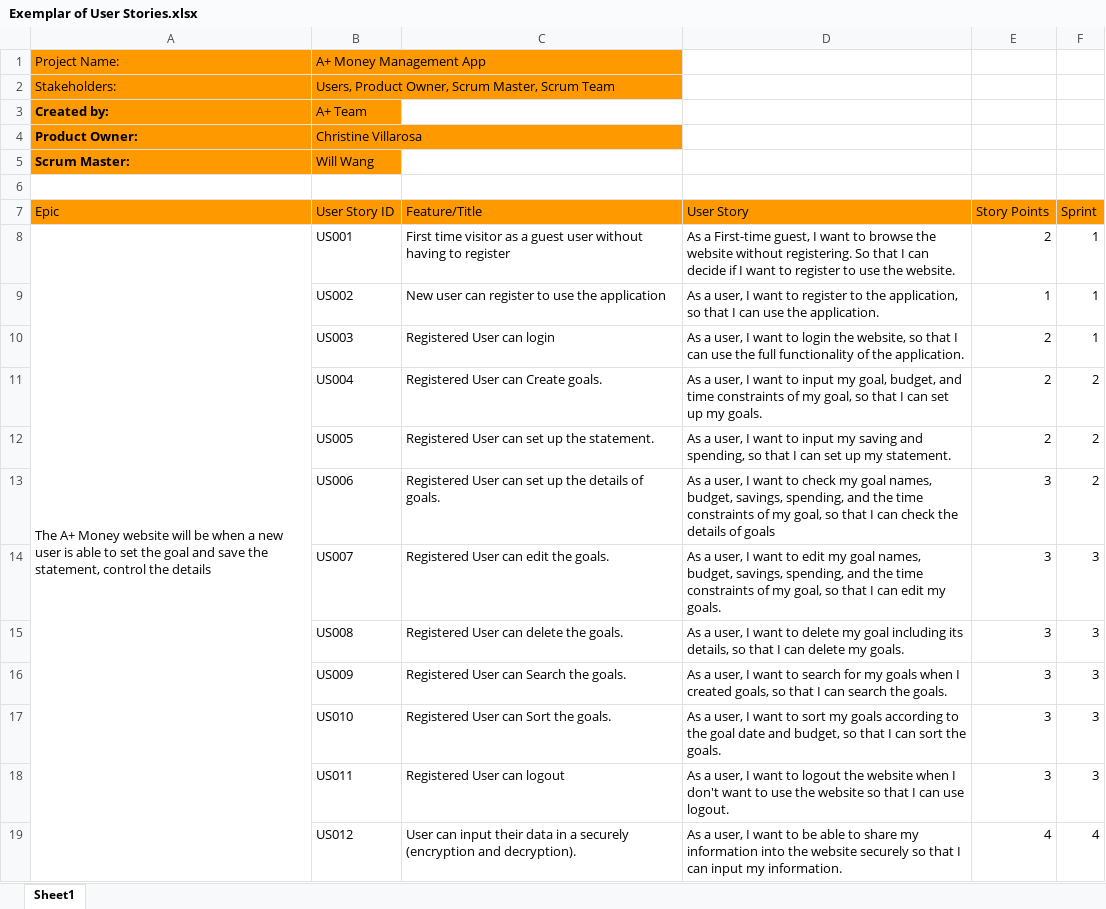
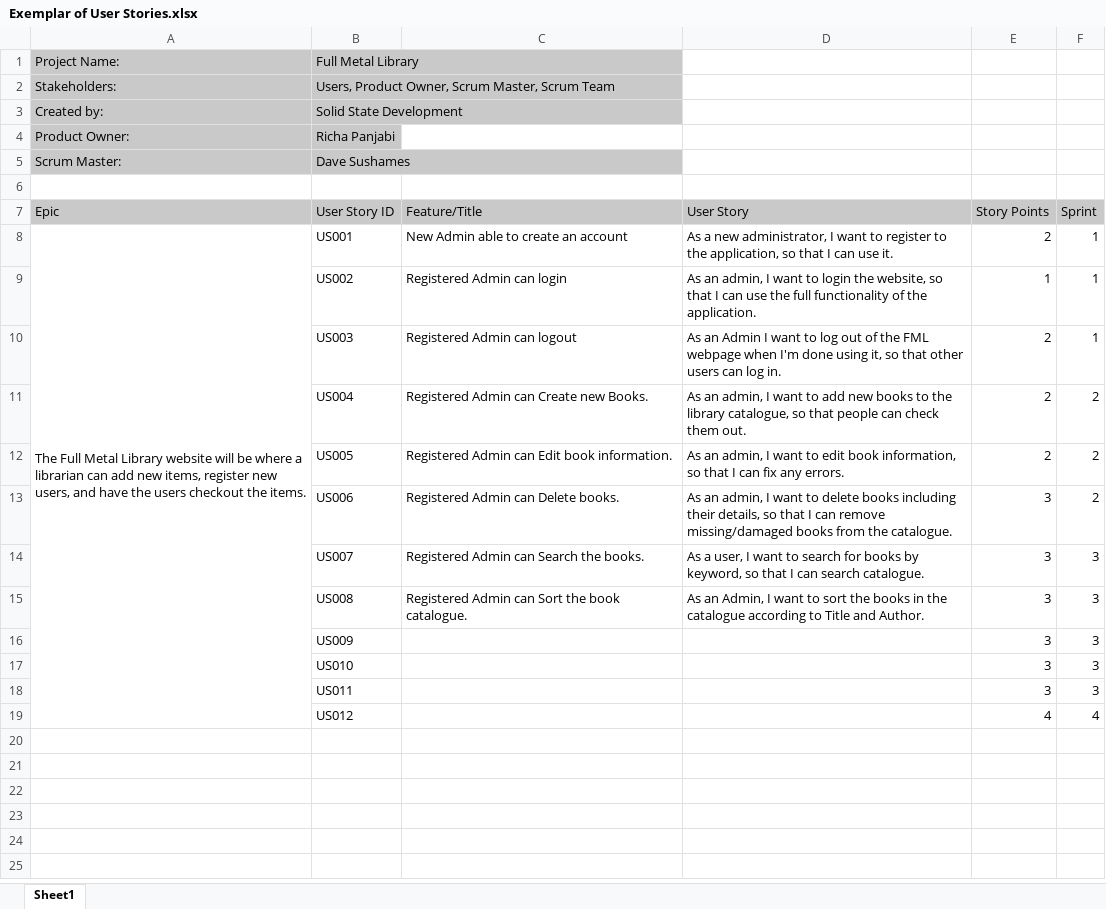
Before and after one commit to DavidSushames/LibraryApp, an Excel workbook: Exemplar of User Stories.xlsx, sheet Sheet1, drawn as a sheet; values as stored, in another font and other column widths than the file's, no borders; charts and pictures not drawn; the diff names each change by its address in the sheet, - before the commit and + after, or states it on an @@ line.

Commit message:
added user stories

```diff
--- a/Exemplar of User Stories.xlsx (sheet Sheet1)
+++ b/Exemplar of User Stories.xlsx (sheet Sheet1)
-A1:B5 fill: #FF9900
+A1:B5 fill: #C9C9C9
-B1 (User Story ID): A+ Money Management App
+B1 (User Story ID): Full Metal Library
-A3:A5 bold: on
+A3:A5 bold: off
-B3 (User Story ID): A+ Team
+B3 (User Story ID): Solid State Development
-B4 (User Story ID): Christine Villarosa
+B4 (User Story ID): Richa Panjabi
-B5 (User Story ID): Will Wang
+B5 (User Story ID): Dave Sushames
-A7:F7 fill: #FF9900
+A7:F7 fill: #C9C9C9
-A8 (Epic): The A+ Money website will be when a new user is able to set the goal and save the statement, control the details
+A8 (Epic): The Full Metal Library website will be where a librarian can add new items, register new users, and have the users checkout the items.
-C8 (Feature/Title): First time visitor as a guest user without having to register
+C8 (Feature/Title): New Admin able to create an account
-D8 (User Story): As a First-time guest, I want to browse the website without registering. So that I can decide if I want to register to use the website.
+D8 (User Story): As a new administrator, I want to register to the application, so that I can use it.
-C9 (Feature/Title): New user can register to use the application
+C9 (Feature/Title): Registered Admin can login
-D9 (User Story): As a user, I want to register to the application, so that I can use the application.
+D9 (User Story): As an admin, I want to login the website, so that I can use the full functionality of the application.
-C10 (Feature/Title): Registered User can login
+C10 (Feature/Title): Registered Admin can logout
-D10 (User Story): As a user, I want to login the website, so that I can use the full functionality of the application.
+D10 (User Story): As an Admin I want to log out of the FML webpage when I'm done using it, so that other users can log in.
-C11 (Feature/Title): Registered User can Create goals.
+C11 (Feature/Title): Registered Admin can Create new Books.
-D11 (User Story): As a user, I want to input my goal, budget, and time constraints of my goal, so that I can set up my goals.
+D11 (User Story): As an admin, I want to add new books to the library catalogue, so that people can check them out.
-C12 (Feature/Title): Registered User can set up the statement.
+C12 (Feature/Title): Registered Admin can Edit book information.
-D12 (User Story): As a user, I want to input my saving and spending, so that I can set up my statement.
+D12 (User Story): As an admin, I want to edit book information, so that I can fix any errors.
-C13 (Feature/Title): Registered User can set up the details of goals.
+C13 (Feature/Title): Registered Admin can Delete books.
-D13 (User Story): As a user, I want to check my goal names, budget, savings, spending, and the time constraints of my goal, so that I can check the details of goals
+D13 (User Story): As an admin, I want to delete books including their details, so that I can remove missing/damaged books from the catalogue.
-C14 (Feature/Title): Registered User can edit the goals.
+C14 (Feature/Title): Registered Admin can Search the books.
-D14 (User Story): …want to edit my goal names, budget, savings, spending, and the time constraints of my goal, so that I can edit my goals.
+D14 (User Story): …want to search for books by keyword, so that I can search catalogue.
-C15 (Feature/Title): Registered User can delete the goals.
+C15 (Feature/Title): Registered Admin can Sort the book catalogue.
-D15 (User Story): As a user, I want to delete my goal including its details, so that I can delete my goals.
+D15 (User Story): As an Admin, I want to sort the books in the catalogue according to Title and Author.
-C16 (Feature/Title): Registered User can Search the goals.
+C16 (Feature/Title): (empty)
-D16 (User Story): As a user, I want to search for my goals when I created goals, so that I can search the goals.
+D16 (User Story): (empty)
-C17 (Feature/Title): Registered User can Sort the goals.
+C17 (Feature/Title): (empty)
-D17 (User Story): As a user, I want to sort my goals according to the goal date and budget, so that I can sort the goals.
+D17 (User Story): (empty)
-C18 (Feature/Title): Registered User can logout
+C18 (Feature/Title): (empty)
-D18 (User Story): As a user, I want to logout the website when I don't want to use the website so that I can use logout.
+D18 (User Story): (empty)
-C19 (Feature/Title): User can input their data in a securely (encryption and decryption).
+C19 (Feature/Title): (empty)
-D19 (User Story): As a user, I want to be able to share my information into the website securely so that I can input my information.
+D19 (User Story): (empty)
```
Also changed, not shown: charts or pictures.
